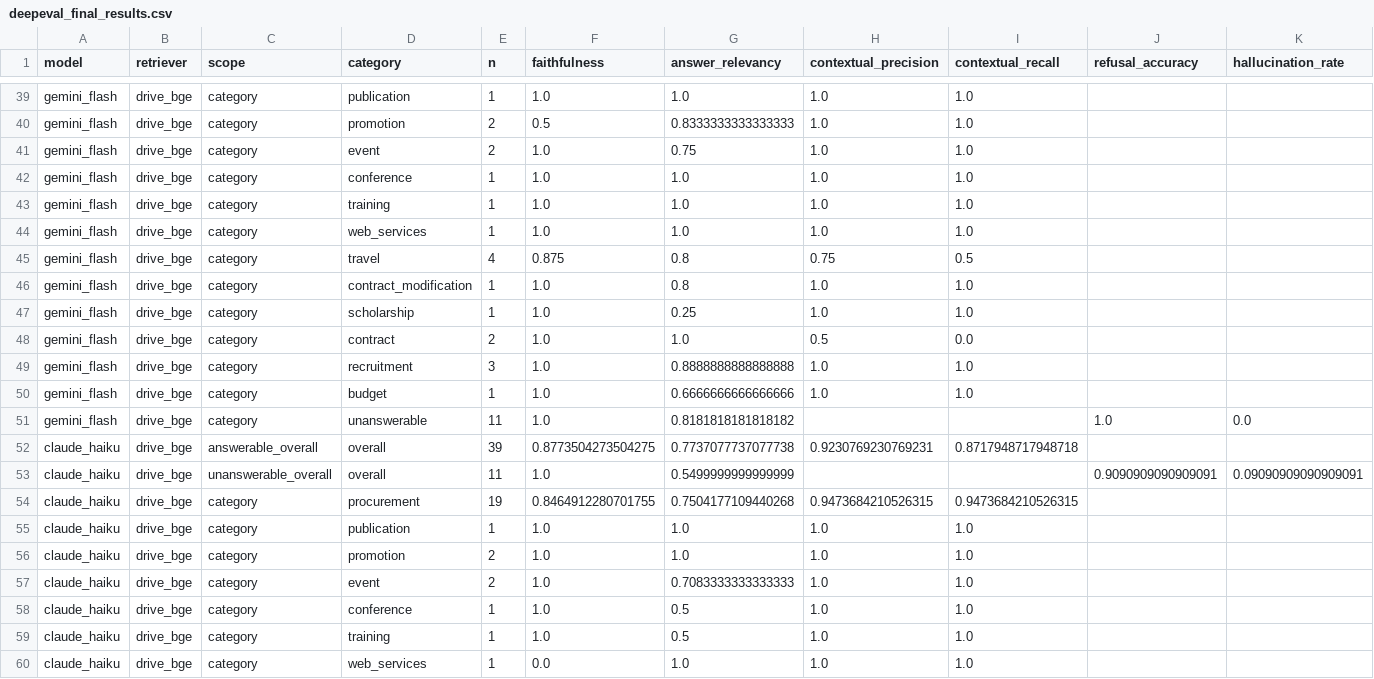
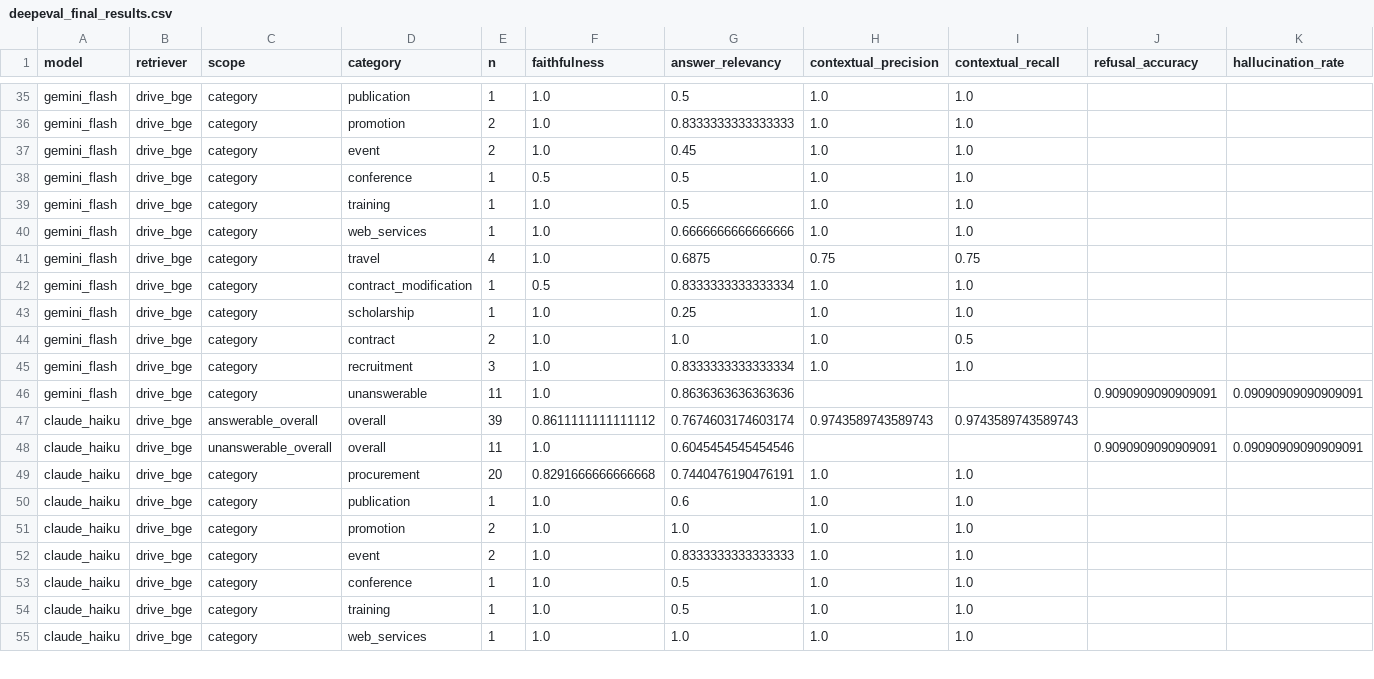
Before and after one commit to EvgenManiati/rag_agent, a CSV file: data/evaluation_results/deepeval_final_results.csv, drawn as a sheet; only a part is shown, gaps mark what is left out; removed rows and columns are numbered as before the commit, all else as after; the diff covers the shown part only; the diff names each change by its address in the sheet, - before the commit and + after, or states it on an @@ line.

```diff
--- a/data/evaluation_results/deepeval_final_results.csv
+++ b/data/evaluation_results/deepeval_final_results.csv
-G35 (answer_relevancy): 1.0
+G35 (answer_relevancy): 0.5
-F36 (faithfulness): 0.5
+F36 (faithfulness): 1.0
-G37 (answer_relevancy): 0.75
+G37 (answer_relevancy): 0.45
-F38 (faithfulness): 1.0
+F38 (faithfulness): 0.5
-G38:G39 (answer_relevancy): 1.0
+G38:G39 (answer_relevancy): 0.5
-G40 (answer_relevancy): 1.0
+G40 (answer_relevancy): 0.6666666666666666
-F41 (faithfulness): 0.875
+F41 (faithfulness): 1.0
-G41 (answer_relevancy): 0.8
+G41 (answer_relevancy): 0.6875
-I41 (contextual_recall): 0.5
+I41 (contextual_recall): 0.75
-F42 (faithfulness): 1.0
+F42 (faithfulness): 0.5
-G42 (answer_relevancy): 0.8
+G42 (answer_relevancy): 0.8333333333333334
-H44 (contextual_precision): 0.5
+H44 (contextual_precision): 1.0
-I44 (contextual_recall): 0.0
+I44 (contextual_recall): 0.5
-G45 (answer_relevancy): 0.8888888888888888
+G45 (answer_relevancy): 0.8333333333333334
-row 50: gemini_flash | drive_bge | category | budget | 1 | 1.0 | 0.6666666666666666 | 1.0 | 1.0
-G46 (answer_relevancy): 0.8181818181818182
+G46 (answer_relevancy): 0.8636363636363636
-J46 (refusal_accuracy): 1.0
+J46 (refusal_accuracy): 0.9090909090909091
-K46 (hallucination_rate): 0.0
+K46 (hallucination_rate): 0.09090909090909091
-F47 (faithfulness): 0.8773504273504275
+F47 (faithfulness): 0.8611111111111112
-G47 (answer_relevancy): 0.7737077737077738
+G47 (answer_relevancy): 0.7674603174603174
-H47 (contextual_precision): 0.9230769230769231
+H47 (contextual_precision): 0.9743589743589743
-I47 (contextual_recall): 0.8717948717948718
+I47 (contextual_recall): 0.9743589743589743
-G48 (answer_relevancy): 0.5499999999999999
+G48 (answer_relevancy): 0.6045454545454546
-E49 (n): 19
+E49 (n): 20
-F49 (faithfulness): 0.8464912280701755
+F49 (faithfulness): 0.8291666666666668
-G49 (answer_relevancy): 0.7504177109440268
+G49 (answer_relevancy): 0.7440476190476191
-H49 (contextual_precision): 0.9473684210526315
+H49 (contextual_precision): 1.0
-I49 (contextual_recall): 0.9473684210526315
+I49 (contextual_recall): 1.0
-G50 (answer_relevancy): 1.0
+G50 (answer_relevancy): 0.6
-G52 (answer_relevancy): 0.7083333333333333
+G52 (answer_relevancy): 0.8333333333333333
-F55 (faithfulness): 0.0
+F55 (faithfulness): 1.0
```
Also changed, not shown: 5 removed rows and 69 edited cells elsewhere in this file, data/evaluation_results/custom_eval_final_results.csv, 9 other files.
